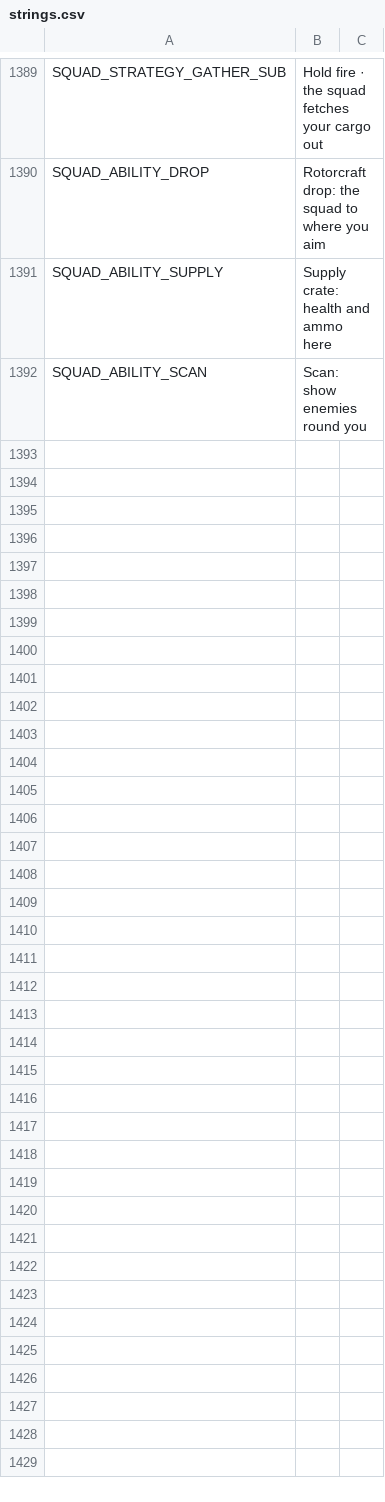
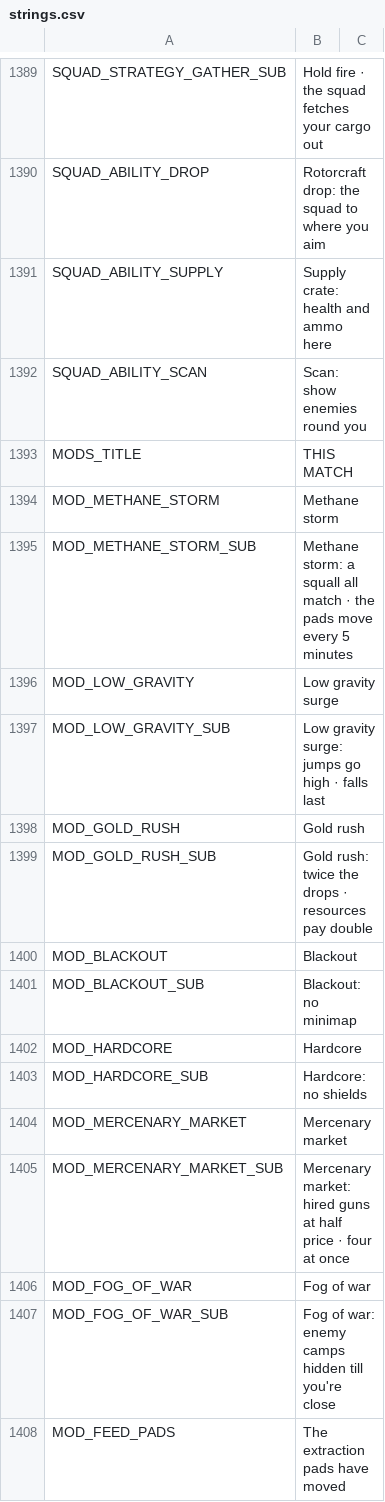
Before and after one commit to Megamind33-tech/CRYSTAL-AR, a CSV file: locale/strings.csv, drawn as a sheet; only a part is shown, gaps mark what is left out.

```diff
--- a/locale/strings.csv
+++ b/locale/strings.csv
@@ -1394 +1394,17 @@ SQUAD_ABILITY_SUPPLY,Supply crate: health and ammo here
 SQUAD_ABILITY_SCAN,Scan: show enemies round you
+MODS_TITLE,THIS MATCH
+MOD_METHANE_STORM,Methane storm
+MOD_METHANE_STORM_SUB,Methane storm: a squall all match · the pads move every 5 minutes
+MOD_LOW_GRAVITY,Low gravity surge
+MOD_LOW_GRAVITY_SUB,Low gravity surge: jumps go high · falls last
+MOD_GOLD_RUSH,Gold rush
+MOD_GOLD_RUSH_SUB,Gold rush: twice the drops · resources pay double
+MOD_BLACKOUT,Blackout
+MOD_BLACKOUT_SUB,Blackout: no minimap
+MOD_HARDCORE,Hardcore
+MOD_HARDCORE_SUB,Hardcore: no shields
+MOD_MERCENARY_MARKET,Mercenary market
+MOD_MERCENARY_MARKET_SUB,Mercenary market: hired guns at half price · four at once
+MOD_FOG_OF_WAR,Fog of war
+MOD_FOG_OF_WAR_SUB,Fog of war: enemy camps hidden till you're close
+MOD_FEED_PADS,The extraction pads have moved
```
Also changed, not shown: 10 other files.
